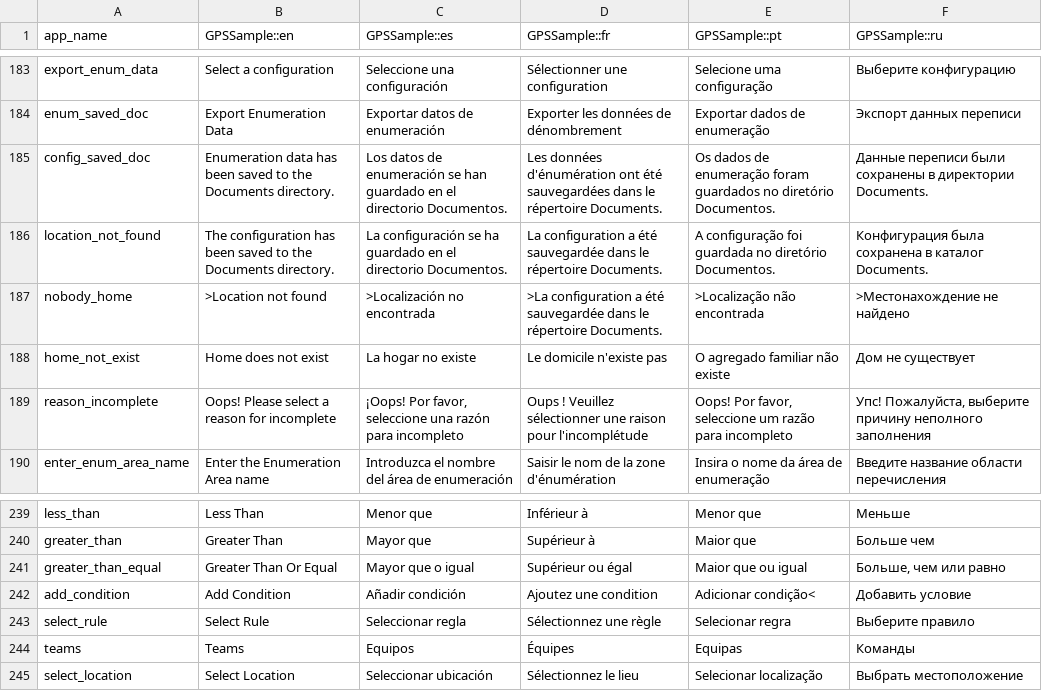
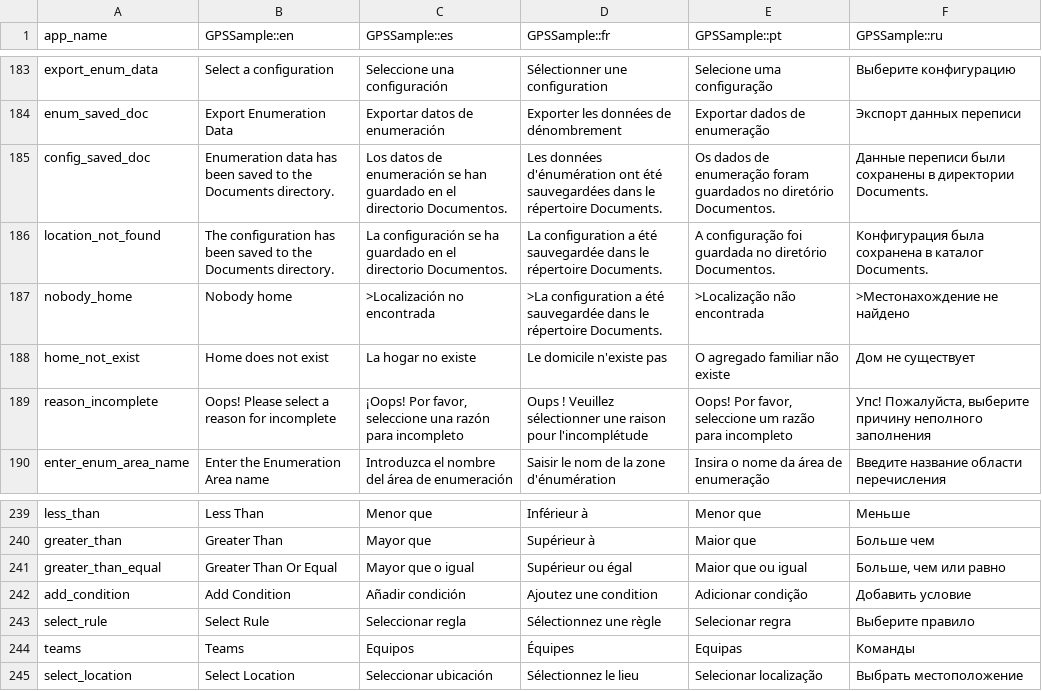
Before and after one commit to GPS-Sample/GPS-Sample, a CSV file: translations/translations.csv, drawn as a sheet; only a part is shown, gaps mark what is left out.

```diff
--- a/translations/translations.csv
+++ b/translations/translations.csv
@@ -186,3 +186,3 @@ config_saved_doc,Enumeration data has been saved to the Documents directory.,Los
 location_not_found,The configuration has been saved to the Documents directory.,La configuración se ha guardado en el directorio Documentos.,La configuration a été sauvegardée dans le répertoire Documents.,A configuração foi guardada no diretório Documentos.,Конфигурация была сохранена в каталог Documents.
-nobody_home,>Location not found,>Localización no encontrada,>La configuration a été sauvegardée dans le répertoire Documents.,>Localização não encontrada,>Местонахождение не найдено
+nobody_home,Nobody home,>Localización no encontrada,>La configuration a été sauvegardée dans le répertoire Documents.,>Localização não encontrada,>Местонахождение не найдено
 home_not_exist,Home does not exist,La hogar no existe ,Le domicile n'existe pas,O agregado familiar não existe,Дом не существует
@@ -241,3 +241,3 @@ greater_than,Greater Than,Mayor que,Supérieur à,Maior que,Больше чем
 greater_than_equal,Greater Than Or Equal,Mayor que o igual,Supérieur ou égal,Maior que ou igual,"Больше, чем или равно"
-add_condition,Add Condition,Añadir condición,Ajoutez une condition,Adicionar condição<,Добавить условие
+add_condition,Add Condition,Añadir condición,Ajoutez une condition,Adicionar condição,Добавить условие
 select_rule,Select Rule,Seleccionar regla,Sélectionnez une règle,Selecionar regra,Выберите правило
```
Also changed, not shown: 3 other files.
